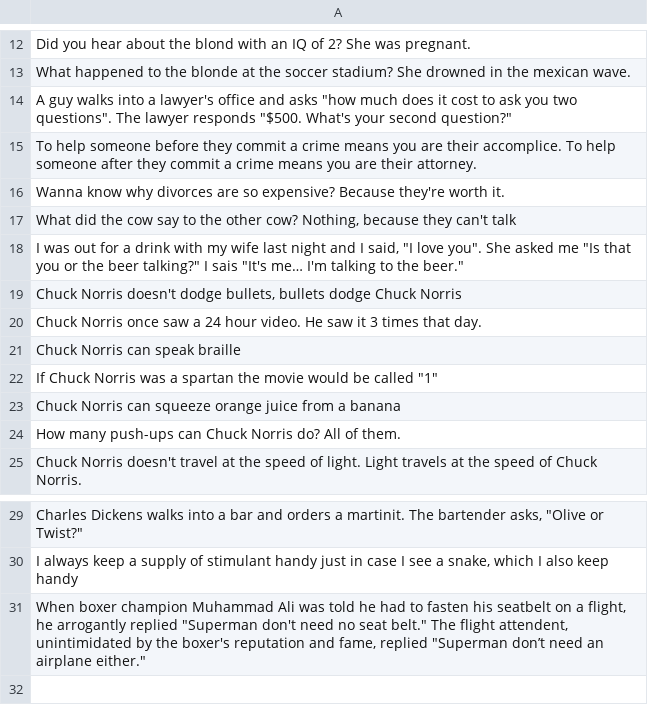
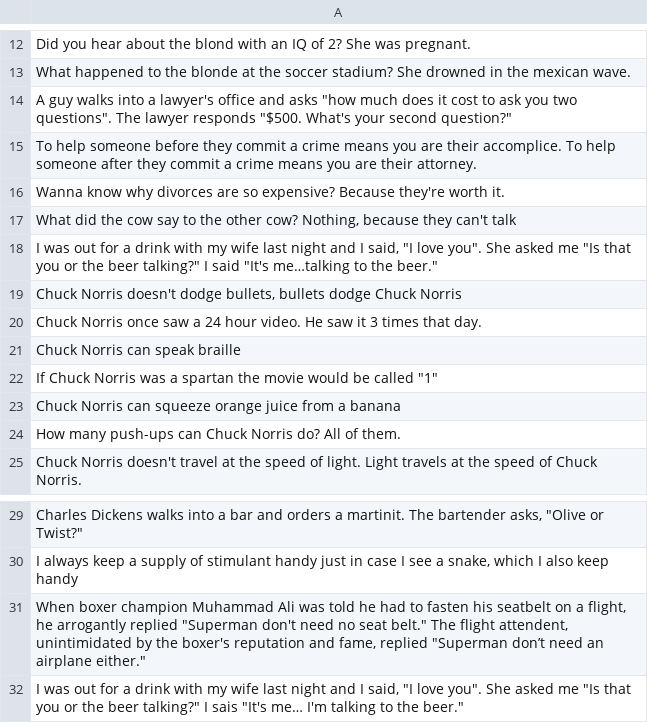
Before and after one commit to GalOshri/FastJoke, a CSV file: fastjoke/jokes.csv, drawn as a sheet; only a part is shown, gaps mark what is left out; the diff names each change by its address in the sheet, - before the commit and + after, or states it on an @@ line.

```diff
--- a/fastjoke/jokes.csv
+++ b/fastjoke/jokes.csv
-A18: …talking?" I sais "It's me… I'm talking to the…
+A18: …talking?" I said "It's me…talking to the…
+row 32: I was out for a drink with my wife last night and I said, "I love you". She asked me "Is that you or the beer talking?" I sais "It's me… I'm talking to the beer."
```
Also changed, not shown: 4 other files.
